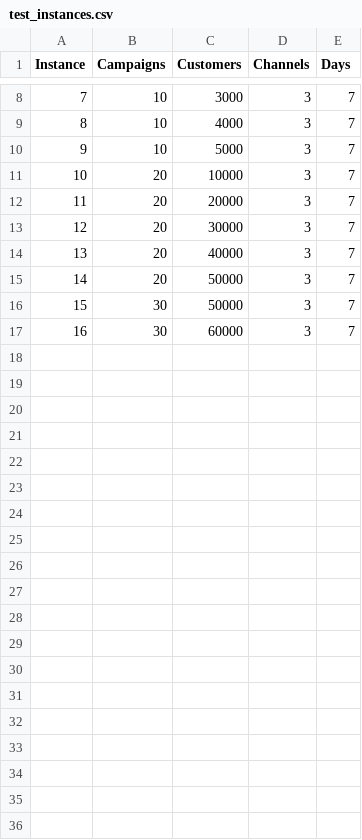
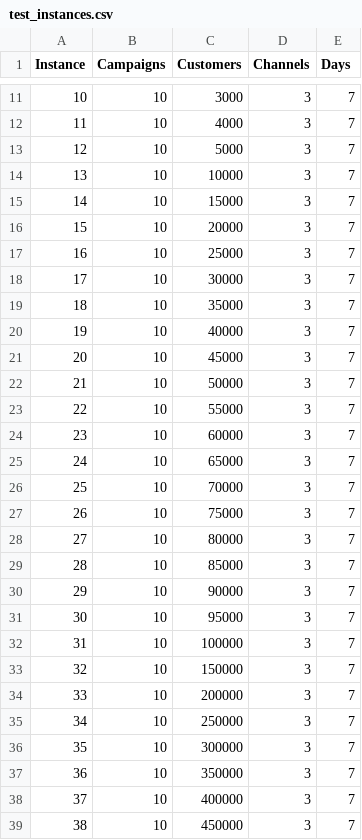
Before and after one commit to dursunkoc/copt, a CSV file: Campaign Optimization in Telecommunication with Communication Limitations/test_instances.csv, drawn as a sheet; only a part is shown, gaps mark what is left out; addresses are those after the commit; the diff covers the shown part only; the diff names each change by its address in the sheet, - before the commit and + after, or states it on an @@ line.

```diff
--- a/Campaign Optimization in Telecommunication with Communication Limitations/test_instances.csv
+++ b/Campaign Optimization in Telecommunication with Communication Limitations/test_instances.csv
@@ column A (Instance) renumbered between rows 3 and 24 @@
-B14 (Campaigns): 20
+B14 (Campaigns): 10
+row 15: 14 | 10 | 15000 | 3 | 7
-B16 (Campaigns): 20
+B16 (Campaigns): 10
+row 17: 16 | 10 | 25000 | 3 | 7
-B18 (Campaigns): 20
+B18 (Campaigns): 10
+row 19: 18 | 10 | 35000 | 3 | 7
-B20:B21 (Campaigns): 20
+B20:B21 (Campaigns): 10
-C21 (Customers): 50000
+C21 (Customers): 45000
-B22 (Campaigns): 30
+B22 (Campaigns): 10
+row 23: 22 | 10 | 55000 | 3 | 7
-B24 (Campaigns): 30
+B24 (Campaigns): 10
+row 25: 24 | 10 | 65000 | 3 | 7
+row 26: 25 | 10 | 70000 | 3 | 7
+row 27: 26 | 10 | 75000 | 3 | 7
+row 28: 27 | 10 | 80000 | 3 | 7
+row 29: 28 | 10 | 85000 | 3 | 7
+row 30: 29 | 10 | 90000 | 3 | 7
+row 31: 30 | 10 | 95000 | 3 | 7
+row 32: 31 | 10 | 100000 | 3 | 7
+row 33: 32 | 10 | 150000 | 3 | 7
+row 34: 33 | 10 | 200000 | 3 | 7
+row 35: 34 | 10 | 250000 | 3 | 7
+row 36: 35 | 10 | 300000 | 3 | 7
+row 37: 36 | 10 | 350000 | 3 | 7
+row 38: 37 | 10 | 400000 | 3 | 7
+row 39: 38 | 10 | 450000 | 3 | 7
```
Also changed, not shown: 3 added rows elsewhere in this file, 12 other files.
